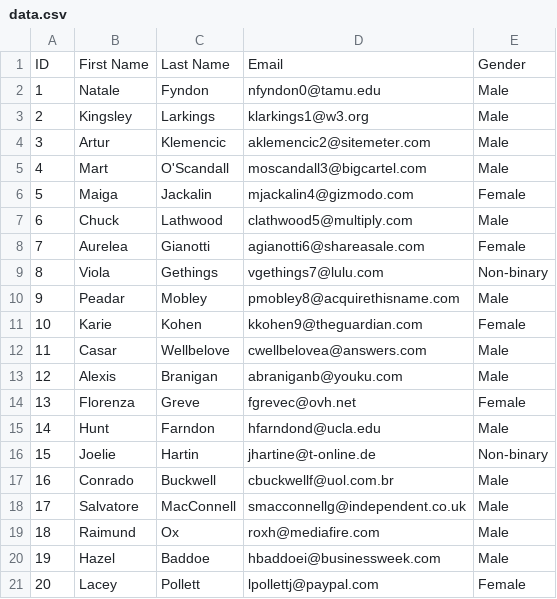
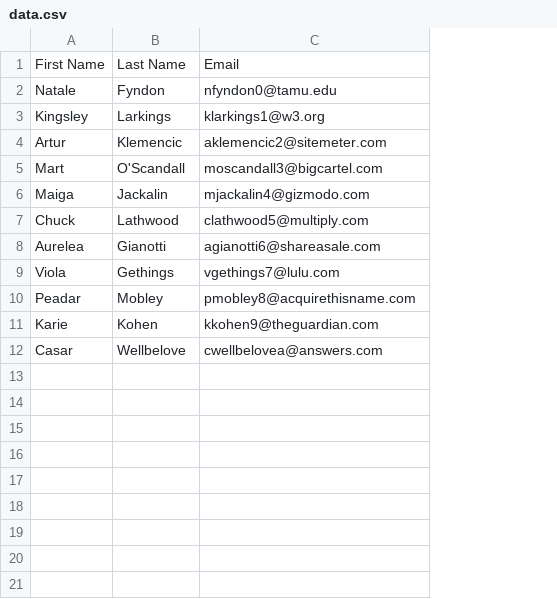
Before and after one commit to ergon/figma-table-builder, a CSV file: rsc/data.csv, drawn as a sheet; the diff names each change by its address in the sheet, - before the commit and + after, or states it on an @@ line.

Commit message:
Update README and data

```diff
--- a/rsc/data.csv
+++ b/rsc/data.csv
-column A, rows 1-12: ID | 1 | 2 | 3 | 4 | 5 | 6 | 7 | 8 | 9 | 10 | 11
-column E, rows 1-12: Gender | Male | Male | Male | Male | Female | Male | Female | Non-binary | Male | Female | Male
-row 13: 12 | Alexis | Branigan | abraniganb@youku.com | Male
-row 14: 13 | Florenza | Greve | fgrevec@ovh.net | Female
-row 15: 14 | Hunt | Farndon | hfarndond@ucla.edu | Male
-row 16: 15 | Joelie | Hartin | jhartine@t-online.de | Non-binary
-row 17: 16 | Conrado | Buckwell | cbuckwellf@uol.com.br | Male
-row 18: 17 | Salvatore | MacConnell | smacconnellg@independent.co.uk | Male
-row 19: 18 | Raimund | Ox | roxh@mediafire.com | Male
-row 20: 19 | Hazel | Baddoe | hbaddoei@businessweek.com | Male
-row 21: 20 | Lacey | Pollett | lpollettj@paypal.com | Female
```
Also changed, not shown: 1 other file.
